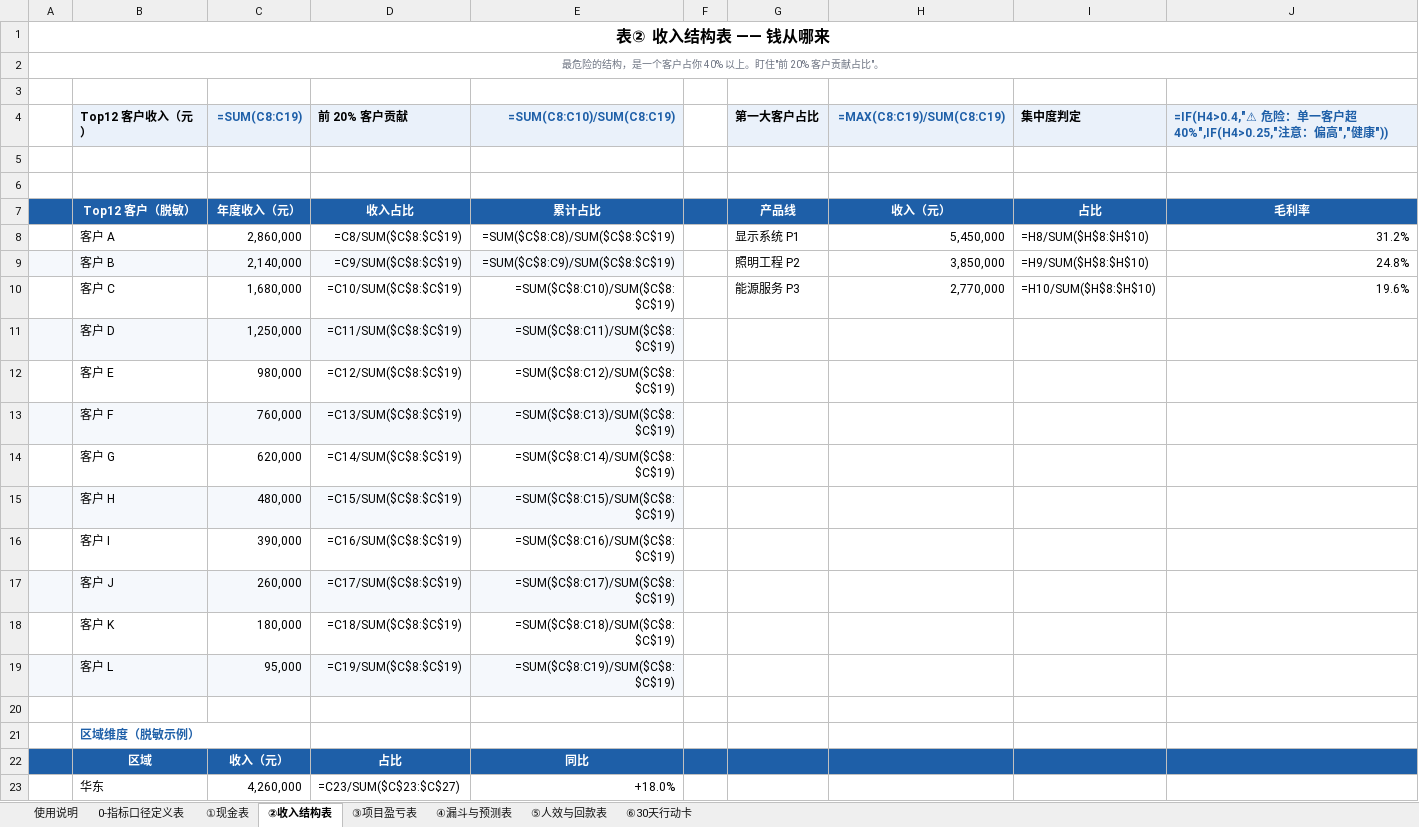
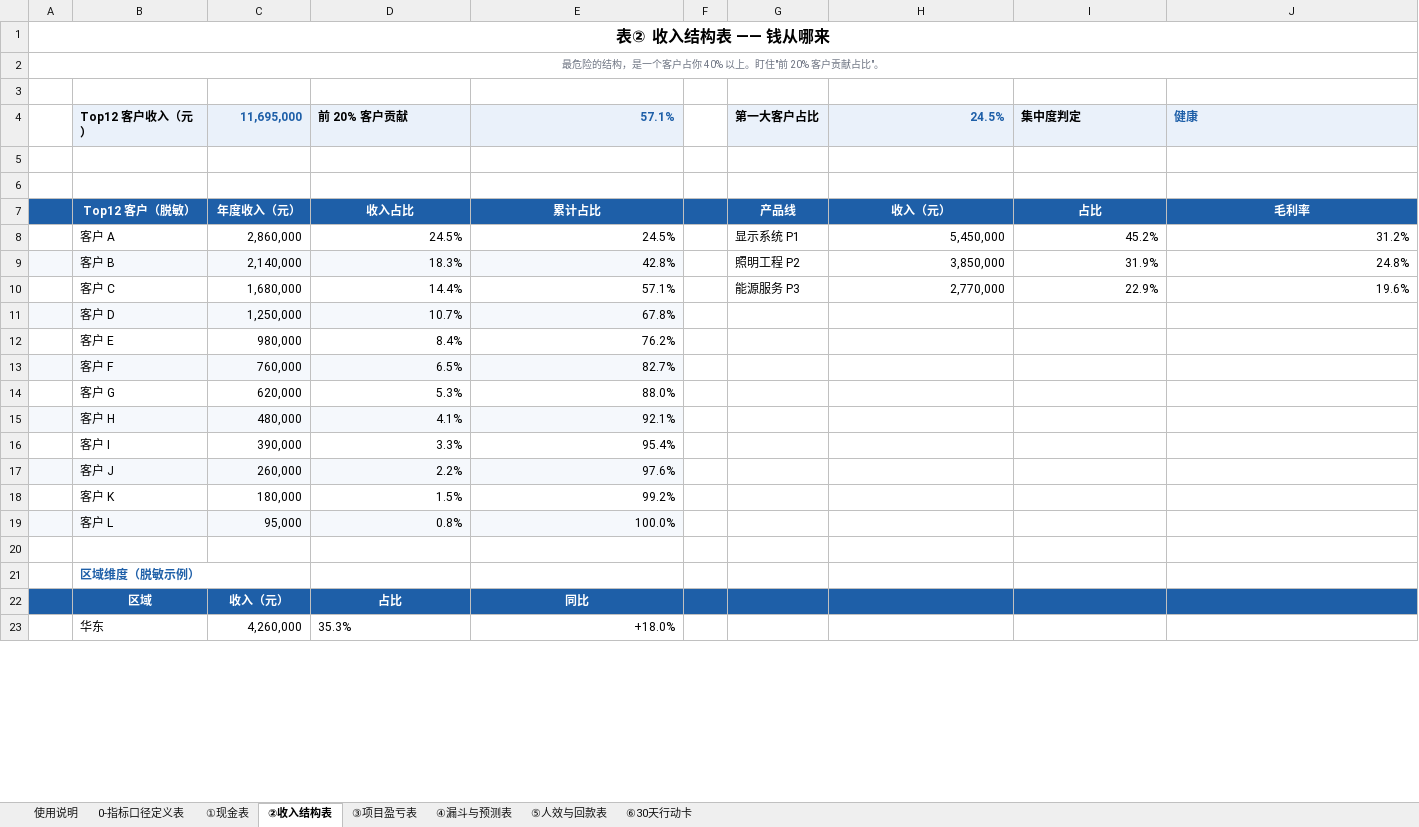
Before and after one commit to WANGHONGJIE-JESSIE/wanghongjie-demos, an Excel workbook: 14_经营五表_Excel模板.xlsx, sheet ②收入结构表, drawn as a sheet; only a part is shown; values as stored, in another font and other column widths than the file's, no borders; formulas without a stored value are shown as written; conditional formats not drawn; the diff covers the shown part only; the diff names each change by its address in the sheet, - before the commit and + after, or states it on an @@ line.

```diff
--- a/14_经营五表_Excel模板.xlsx (sheet ②收入结构表)
+++ b/14_经营五表_Excel模板.xlsx (sheet ②收入结构表)
-C4: =SUM(C8:C19)
+C4: 11,695,000
-E4: =SUM(C8:C10)/SUM(C8:C19)
+E4: 57.1%
-H4: =MAX(C8:C19)/SUM(C8:C19)
+H4: 24.5%
-J4: =IF(H4>0.4,"⚠ 危险：单一客户超 40%",IF(H4>0.25,"注意：偏高","健康"))
+J4: 健康
-D8: =C8/SUM($C$8:$C$19)
+D8: 24.5%
-E8: =SUM($C$8:C8)/SUM($C$8:$C$19)
+E8: 24.5%
-I8: =H8/SUM($H$8:$H$10)
+I8: 45.2%
-D9: =C9/SUM($C$8:$C$19)
+D9: 18.3%
-E9: =SUM($C$8:C9)/SUM($C$8:$C$19)
+E9: 42.8%
-I9: =H9/SUM($H$8:$H$10)
+I9: 31.9%
-D10: =C10/SUM($C$8:$C$19)
+D10: 14.4%
-E10: =SUM($C$8:C10)/SUM($C$8:$C$19)
+E10: 57.1%
-I10: =H10/SUM($H$8:$H$10)
+I10: 22.9%
-D11: =C11/SUM($C$8:$C$19)
+D11: 10.7%
-E11: =SUM($C$8:C11)/SUM($C$8:$C$19)
+E11: 67.8%
-D12: =C12/SUM($C$8:$C$19)
+D12: 8.4%
-E12: =SUM($C$8:C12)/SUM($C$8:$C$19)
+E12: 76.2%
-D13: =C13/SUM($C$8:$C$19)
+D13: 6.5%
-E13: =SUM($C$8:C13)/SUM($C$8:$C$19)
+E13: 82.7%
-D14: =C14/SUM($C$8:$C$19)
+D14: 5.3%
-E14: =SUM($C$8:C14)/SUM($C$8:$C$19)
+E14: 88.0%
-D15: =C15/SUM($C$8:$C$19)
+D15: 4.1%
-E15: =SUM($C$8:C15)/SUM($C$8:$C$19)
+E15: 92.1%
-D16: =C16/SUM($C$8:$C$19)
+D16: 3.3%
-E16: =SUM($C$8:C16)/SUM($C$8:$C$19)
+E16: 95.4%
-D17: =C17/SUM($C$8:$C$19)
+D17: 2.2%
-E17: =SUM($C$8:C17)/SUM($C$8:$C$19)
+E17: 97.6%
-D18: =C18/SUM($C$8:$C$19)
+D18: 1.5%
-E18: =SUM($C$8:C18)/SUM($C$8:$C$19)
+E18: 99.2%
-D19: =C19/SUM($C$8:$C$19)
+D19: 0.8%
-E19: =SUM($C$8:C19)/SUM($C$8:$C$19)
+E19: 100.0%
-D23: =C23/SUM($C$23:$C$27)
+D23: 35.3%
```
Also changed, not shown: 4 edited cells elsewhere in this sheet, sheet ③项目盈亏表, sheet ⑤人效与回款表, sheet ①现金表, sheet ④漏斗与预测表, sheet 使用说明, sheet ⑥30天行动卡.
